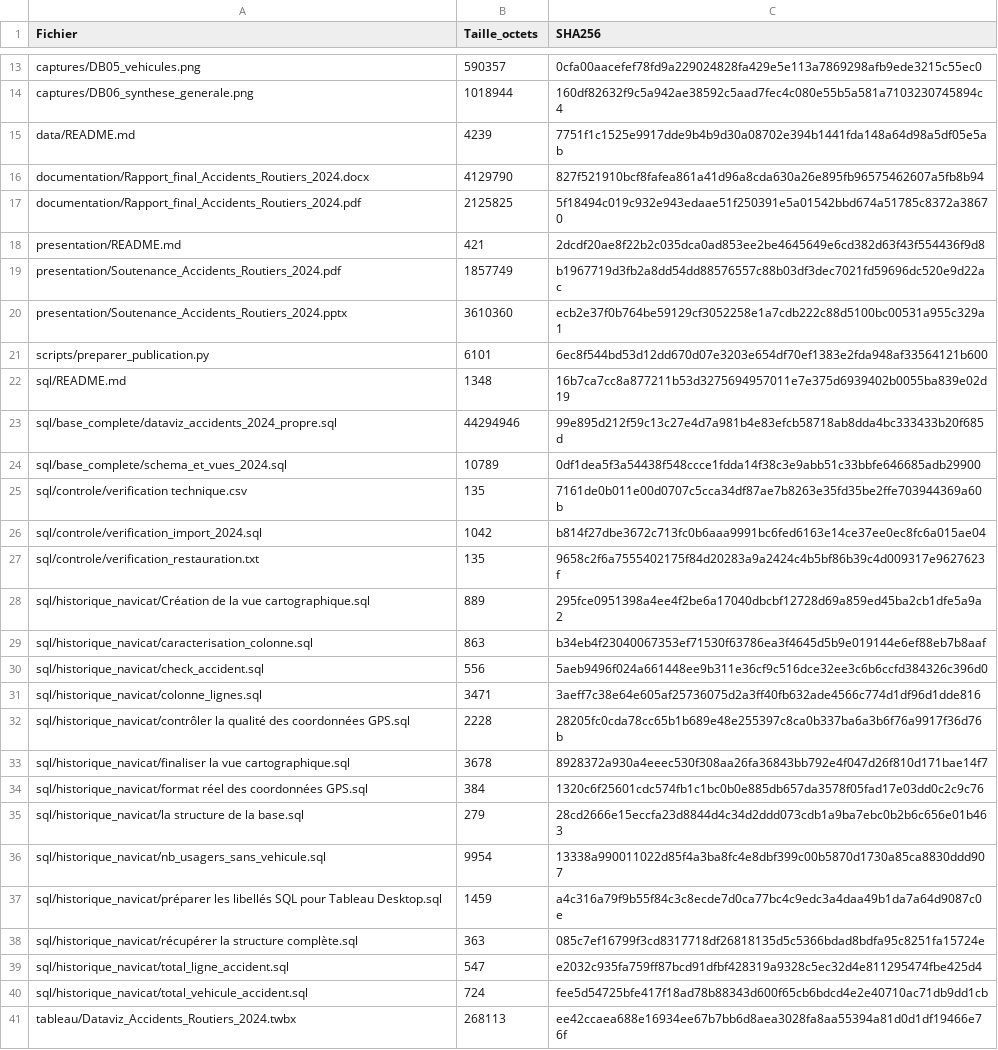
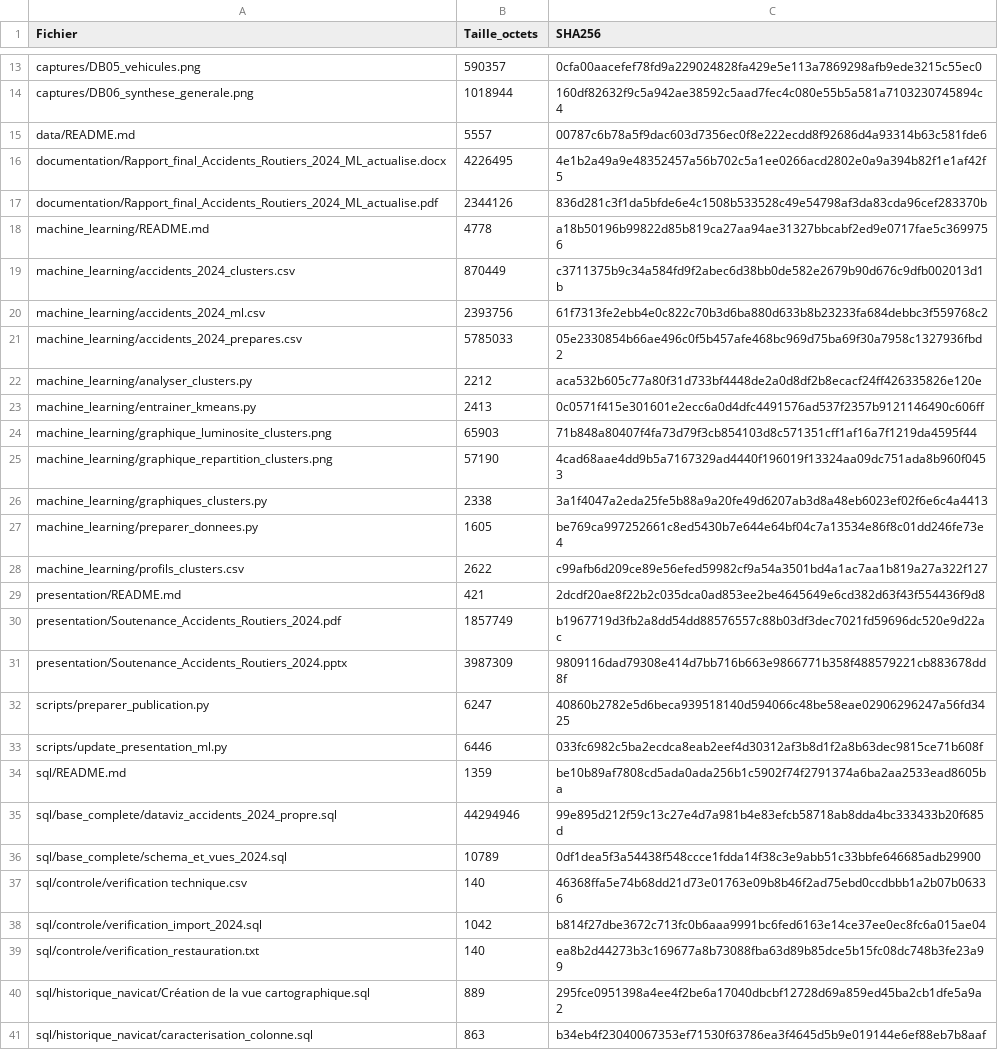
Before and after one commit to Romain1999-com/accidents-routiers-france-2024, a TSV file: MANIFEST_SHA256.tsv, drawn as a sheet; only a part is shown, gaps mark what is left out; the shorter side is filled out with more unchanged rows; the diff covers the shown part only.

Commit message:
docs: actualiser rapports ML et manifeste SHA256

```diff
--- a/MANIFEST_SHA256.tsv
+++ b/MANIFEST_SHA256.tsv
@@ -14,15 +14,27 @@ captures/DB05_vehicules.png	590357	0cfa00aacefef78fd9a229024828fa429e5e113a78692
 captures/DB06_synthese_generale.png	1018944	160df82632f9c5a942ae38592c5aad7fec4c080e55b5a581a7103230745894c4
-data/README.md	4239	7751f1c1525e9917dde9b4b9d30a08702e394b1441fda148a64d98a5df05e5ab
-documentation/Rapport_final_Accidents_Routiers_2024.docx	4129790	827f521910bcf8fafea861a41d96a8cda630a26e895fb96575462607a5fb8b94
-documentation/Rapport_final_Accidents_Routiers_2024.pdf	2125825	5f18494c019c932e943edaae51f250391e5a01542bbd674a51785c8372a38670
+data/README.md	5557	00787c6b78a5f9dac603d7356ec0f8e222ecdd8f92686d4a93314b63c581fde6
+documentation/Rapport_final_Accidents_Routiers_2024_ML_actualise.docx	4226495	4e1b2a49a9e48352457a56b702c5a1ee0266acd2802e0a9a394b82f1e1af42f5
+documentation/Rapport_final_Accidents_Routiers_2024_ML_actualise.pdf	2344126	836d281c3f1da5bfde6e4c1508b533528c49e54798af3da83cda96cef283370b
+machine_learning/README.md	4778	a18b50196b99822d85b819ca27aa94ae31327bbcabf2ed9e0717fae5c3699756
+machine_learning/accidents_2024_clusters.csv	870449	c3711375b9c34a584fd9f2abec6d38bb0de582e2679b90d676c9dfb002013d1b
+machine_learning/accidents_2024_ml.csv	2393756	61f7313fe2ebb4e0c822c70b3d6ba880d633b8b23233fa684debbc3f559768c2
+machine_learning/accidents_2024_prepares.csv	5785033	05e2330854b66ae496c0f5b457afe468bc969d75ba69f30a7958c1327936fbd2
+machine_learning/analyser_clusters.py	2212	aca532b605c77a80f31d733bf4448de2a0d8df2b8ecacf24ff426335826e120e
+machine_learning/entrainer_kmeans.py	2413	0c0571f415e301601e2ecc6a0d4dfc4491576ad537f2357b9121146490c606ff
+machine_learning/graphique_luminosite_clusters.png	65903	71b848a80407f4fa73d79f3cb854103d8c571351cff1af16a7f1219da4595f44
+machine_learning/graphique_repartition_clusters.png	57190	4cad68aae4dd9b5a7167329ad4440f196019f13324aa09dc751ada8b960f0453
+machine_learning/graphiques_clusters.py	2338	3a1f4047a2eda25fe5b88a9a20fe49d6207ab3d8a48eb6023ef02f6e6c4a4413
+machine_learning/preparer_donnees.py	1605	be769ca997252661c8ed5430b7e644e64bf04c7a13534e86f8c01dd246fe73e4
+machine_learning/profils_clusters.csv	2622	c99afb6d209ce89e56efed59982cf9a54a3501bd4a1ac7aa1b819a27a322f127
 presentation/README.md	421	2dcdf20ae8f22b2c035dca0ad853ee2be4645649e6cd382d63f43f554436f9d8
 presentation/Soutenance_Accidents_Routiers_2024.pdf	1857749	b1967719d3fb2a8dd54dd88576557c88b03df3dec7021fd59696dc520e9d22ac
-presentation/Soutenance_Accidents_Routiers_2024.pptx	3610360	ecb2e37f0b764be59129cf3052258e1a7cdb222c88d5100bc00531a955c329a1
-scripts/preparer_publication.py	6101	6ec8f544bd53d12dd670d07e3203e654df70ef1383e2fda948af33564121b600
-sql/README.md	1348	16b7ca7cc8a877211b53d3275694957011e7e375d6939402b0055ba839e02d19
+presentation/Soutenance_Accidents_Routiers_2024.pptx	3987309	9809116dad79308e414d7bb716b663e9866771b358f488579221cb883678dd8f
+scripts/preparer_publication.py	6247	40860b2782e5d6beca939518140d594066c48be58eae02906296247a56fd3425
+scripts/update_presentation_ml.py	6446	033fc6982c5ba2ecdca8eab2eef4d30312af3b8d1f2a8b63dec9815ce71b608f
+sql/README.md	1359	be10b89af7808cd5ada0ada256b1c5902f74f2791374a6ba2aa2533ead8605ba
 sql/base_complete/dataviz_accidents_2024_propre.sql	44294946	99e895d212f59c13c27e4d7a981b4e83efcb58718ab8dda4bc333433b20f685d
 sql/base_complete/schema_et_vues_2024.sql	10789	0df1dea5f3a54438f548ccce1fdda14f38c3e9abb51c33bbfe646685adb29900
-sql/controle/verification technique.csv	135	7161de0b011e00d0707c5cca34df87ae7b8263e35fd35be2ffe703944369a60b
+sql/controle/verification technique.csv	140	46368ffa5e74b68dd21d73e01763e09b8b46f2ad75ebd0ccdbbb1a2b07b06336
 sql/controle/verification_import_2024.sql	1042	b814f27dbe3672c713fc0b6aaa9991bc6fed6163e14ce37ee0ec8fc6a015ae04
-sql/controle/verification_restauration.txt	135	9658c2f6a7555402175f84d20283a9a2424c4b5bf86b39c4d009317e9627623f
+sql/controle/verification_restauration.txt	140	ea8b2d44273b3c169677a8b73088fba63d89b85dce5b15fc08dc748b3fe23a99
 sql/historique_navicat/Création de la vue cartographique.sql	889	295fce0951398a4ee4f2be6a17040dbcbf12728d69a859ed45ba2cb1dfe5a9a2
```
Also changed, not shown: 4 edited cells elsewhere in this file, 4 other files.
